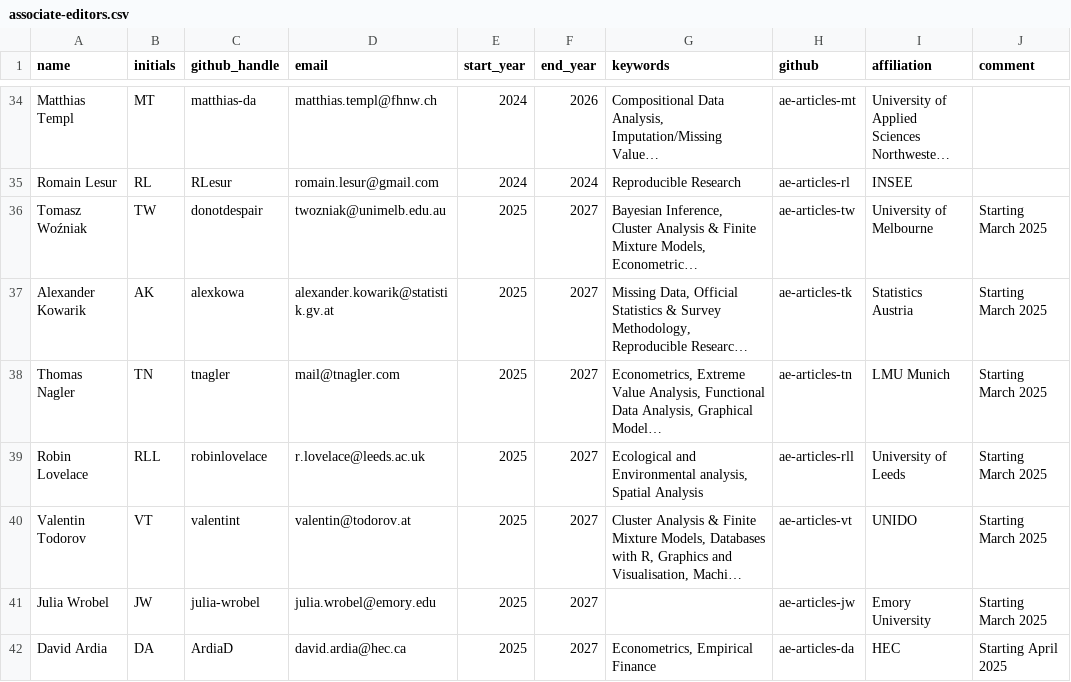
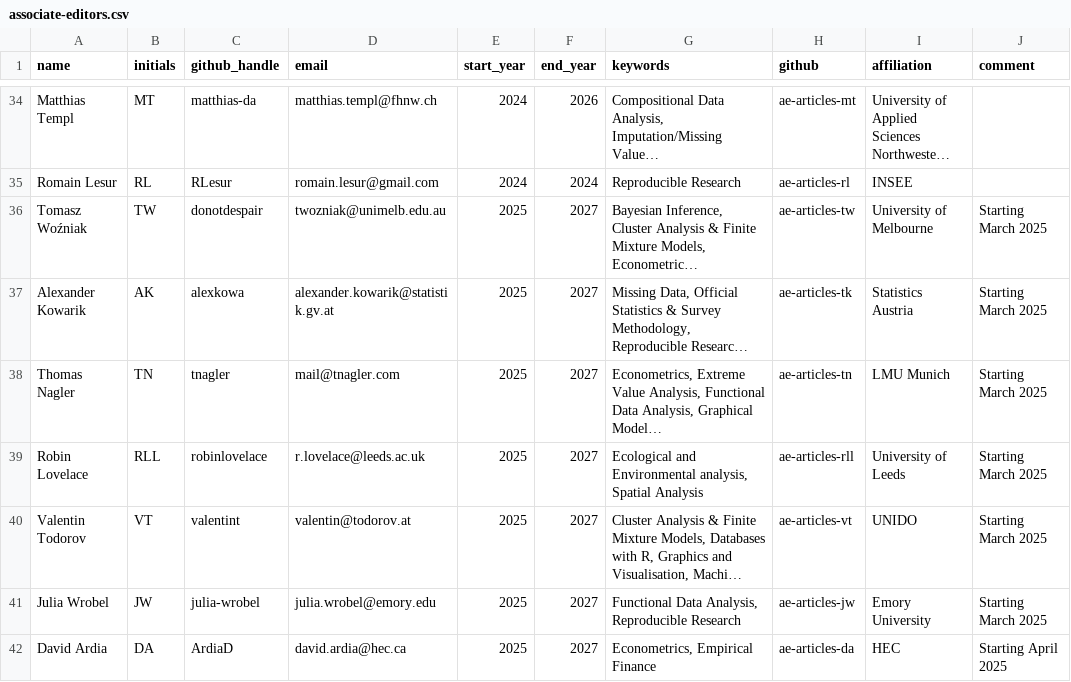
Before and after one commit to rjournal/rj, a CSV file: inst/associate-editors.csv, drawn as a sheet; only a part is shown, gaps mark what is left out; long unchanged cells end in …; the diff names each change by its address in the sheet, - before the commit and + after, or states it on an @@ line.

Commit message:
Added Julia Wrobel's interests

```diff
--- a/inst/associate-editors.csv
+++ b/inst/associate-editors.csv
-G41 (keywords): (empty)
+G41 (keywords): Functional Data Analysis, Reproducible Research
```
